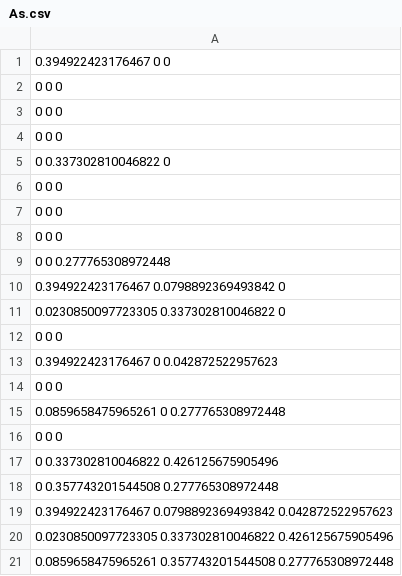
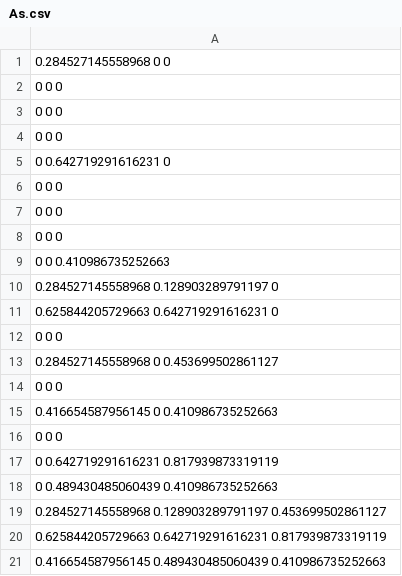
Before and after one commit to StefanoAllesina/GLV_HOIs, a CSV file: data/As.csv, drawn as a sheet.

```diff
--- a/data/As.csv
+++ b/data/As.csv
@@ -1,2 +1,2 @@
-0.394922423176467 0 0
+0.284527145558968 0 0
 0 0 0
@@ -4,3 +4,3 @@
 0 0 0
-0 0.337302810046822 0
+0 0.642719291616231 0
 0 0 0
@@ -8,14 +8,14 @@
 0 0 0
-0 0 0.277765308972448
-0.394922423176467 0.0798892369493842 0
-0.0230850097723305 0.337302810046822 0
+0 0 0.410986735252663
+0.284527145558968 0.128903289791197 0
+0.625844205729663 0.642719291616231 0
 0 0 0
-0.394922423176467 0 0.042872522957623
+0.284527145558968 0 0.453699502861127
 0 0 0
-0.0859658475965261 0 0.277765308972448
+0.416654587956145 0 0.410986735252663
 0 0 0
-0 0.337302810046822 0.426125675905496
-0 0.357743201544508 0.277765308972448
-0.394922423176467 0.0798892369493842 0.042872522957623
-0.0230850097723305 0.337302810046822 0.426125675905496
-0.0859658475965261 0.357743201544508 0.277765308972448
+0 0.642719291616231 0.817939873319119
+0 0.489430485060439 0.410986735252663
+0.284527145558968 0.128903289791197 0.453699502861127
+0.625844205729663 0.642719291616231 0.817939873319119
+0.416654587956145 0.489430485060439 0.410986735252663
```
Also changed, not shown: data/Bs.csv, data/roots.csv, 3 other files.
